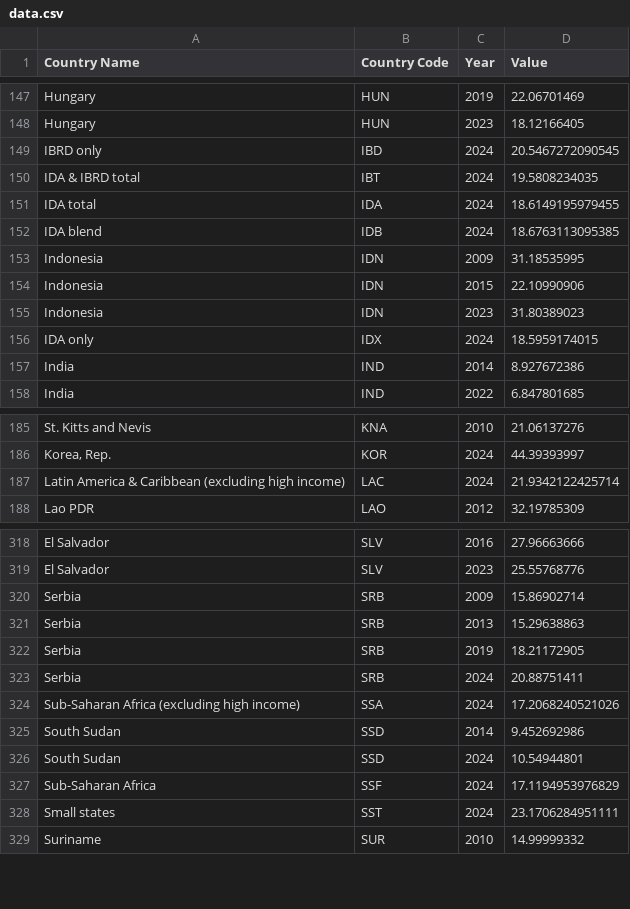
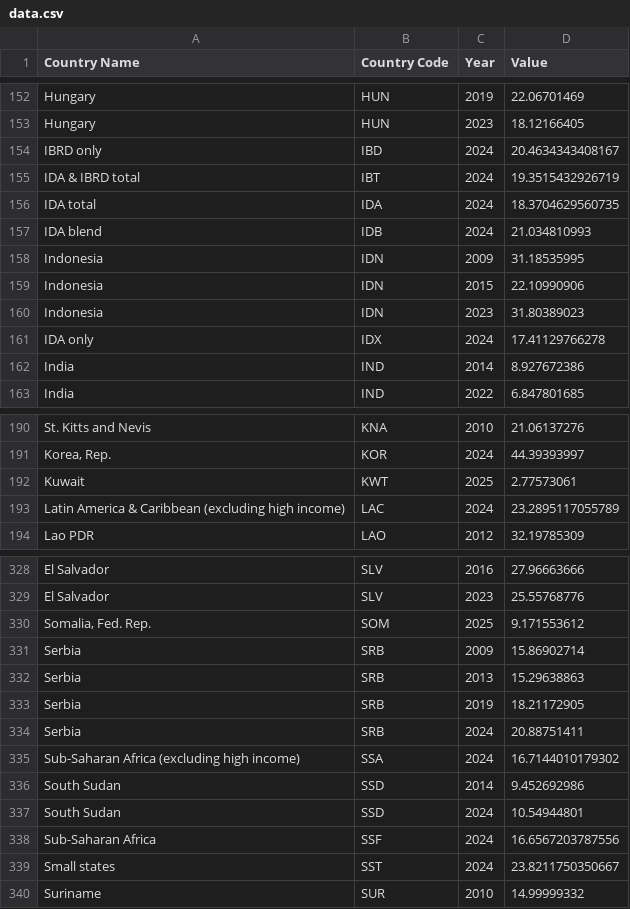
Before and after one commit to datasets/world-development-indicators, a CSV file: indicators/ic.frm.femm.zs/data.csv, drawn as a sheet; only a part is shown, gaps mark what is left out; the diff covers the shown part only.

```diff
--- a/indicators/ic.frm.femm.zs/data.csv
+++ b/indicators/ic.frm.femm.zs/data.csv
@@ -148,6 +153,6 @@ Hungary,HUN,2019,22.06701469
 Hungary,HUN,2023,18.12166405
-IBRD only,IBD,2024,20.5467272090545
-IDA & IBRD total,IBT,2024,19.5808234035
-IDA total,IDA,2024,18.6149195979455
-IDA blend,IDB,2024,18.6763113095385
+IBRD only,IBD,2024,20.4634343408167
+IDA & IBRD total,IBT,2024,19.3515432926719
+IDA total,IDA,2024,18.3704629560735
+IDA blend,IDB,2024,21.034810993
 Indonesia,IDN,2009,31.18535995
@@ -155,3 +160,3 @@ Indonesia,IDN,2015,22.10990906
 Indonesia,IDN,2023,31.80389023
-IDA only,IDX,2024,18.5959174015
+IDA only,IDX,2024,17.41129766278
 India,IND,2014,8.927672386
@@ -186,3 +191,4 @@ St. Kitts and Nevis,KNA,2010,21.06137276
 "Korea, Rep.",KOR,2024,44.39393997
-Latin America & Caribbean (excluding high income),LAC,2024,21.9342122425714
+Kuwait,KWT,2025,2.77573061
+Latin America & Caribbean (excluding high income),LAC,2024,23.2895117055789
 Lao PDR,LAO,2012,32.19785309
@@ -319,2 +329,3 @@ El Salvador,SLV,2016,27.96663666
 El Salvador,SLV,2023,25.55768776
+"Somalia, Fed. Rep.",SOM,2025,9.171553612
 Serbia,SRB,2009,15.86902714
@@ -323,7 +334,7 @@ Serbia,SRB,2019,18.21172905
 Serbia,SRB,2024,20.88751411
-Sub-Saharan Africa (excluding high income),SSA,2024,17.2068240521026
+Sub-Saharan Africa (excluding high income),SSA,2024,16.7144010179302
 South Sudan,SSD,2014,9.452692986
 South Sudan,SSD,2024,10.54944801
-Sub-Saharan Africa,SSF,2024,17.1194953976829
-Small states,SST,2024,23.1706284951111
+Sub-Saharan Africa,SSF,2024,16.6567203787556
+Small states,SST,2024,23.8211750350667
 Suriname,SUR,2010,14.99999332
```
Also changed, not shown: 10 added rows and 35 edited cells elsewhere in this file, indicators/ip.jrn.artc.sc/data.csv, indicators/pa.nus.pppc.rf/data.csv, 47 other files.
